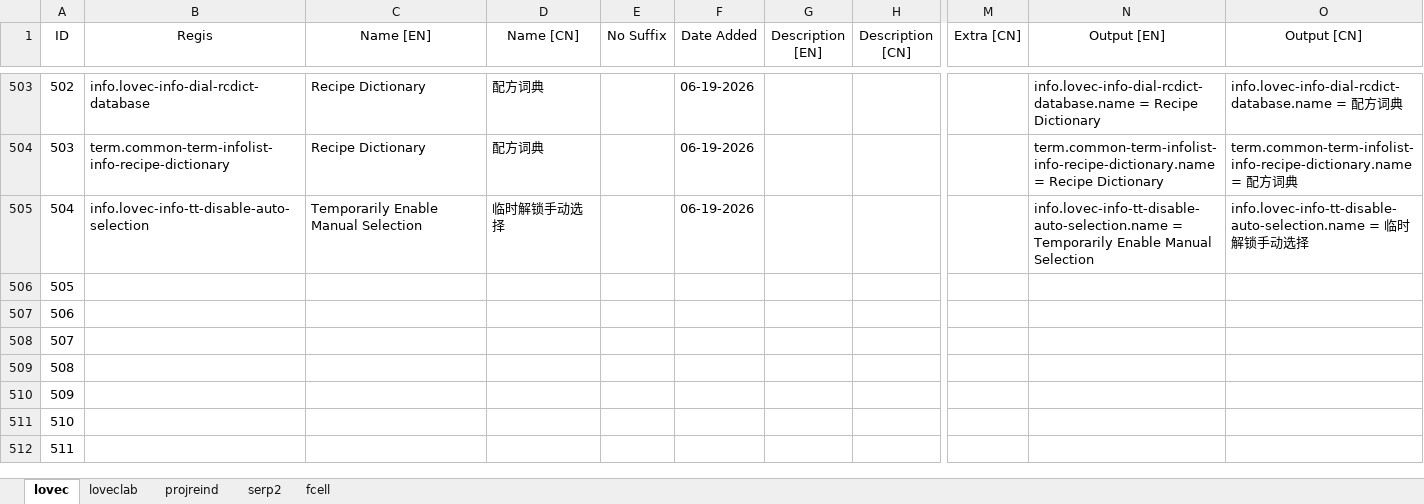
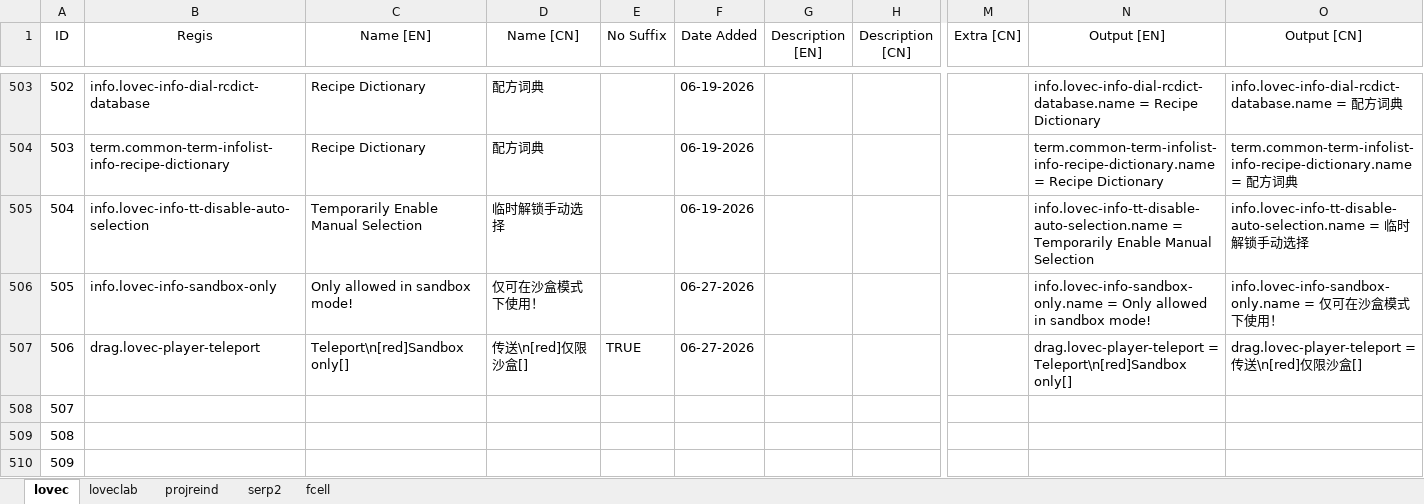
Before and after one commit to HuanXefh/Lovecraftian-Library-Java, an Excel workbook: lovec-bundle-gen.xlsx, sheet lovec, drawn as a sheet; only a part is shown, gaps mark what is left out; the shorter side is filled out with more unchanged rows; values as stored, in another font and other column widths than the file's, no borders; the diff names each change by its address in the sheet, - before the commit and + after, or states it on an @@ line.

Commit message:
v102
Added a button for teleport.
Code cleanup.

```diff
--- a/lovec-bundle-gen.xlsx (sheet lovec)
+++ b/lovec-bundle-gen.xlsx (sheet lovec)
-B506 (Regis): (empty)
+B506 (Regis): info.lovec-info-sandbox-only
-C506 (Name [EN]): (empty)
+C506 (Name [EN]): Only allowed in sandbox mode!
-D506 (Name [CN]): (empty)
+D506 (Name [CN]): 仅可在沙盒模式下使用！
-F506:F507 (Date Added): (empty)
+F506:F507 (Date Added): 06-27-2026
-N506 (Output [EN]): (empty)
+N506 (Output [EN]): info.lovec-info-sandbox-only.name = Only allowed in sandbox mode!
-O506 (Output [CN]): (empty)
+O506 (Output [CN]): info.lovec-info-sandbox-only.name = 仅可在沙盒模式下使用！
-B507 (Regis): (empty)
+B507 (Regis): drag.lovec-player-teleport
-C507 (Name [EN]): (empty)
+C507 (Name [EN]): Teleport\n[red]Sandbox only[]
-D507 (Name [CN]): (empty)
+D507 (Name [CN]): 传送\n[red]仅限沙盒[]
-E507 (No Suffix): (empty)
+E507 (No Suffix): TRUE
-N507 (Output [EN]): (empty)
+N507 (Output [EN]): drag.lovec-player-teleport = Teleport\n[red]Sandbox only[]
-O507 (Output [CN]): (empty)
+O507 (Output [CN]): drag.lovec-player-teleport = 传送\n[red]仅限沙盒[]
```
Also changed, not shown: 15 other files.
